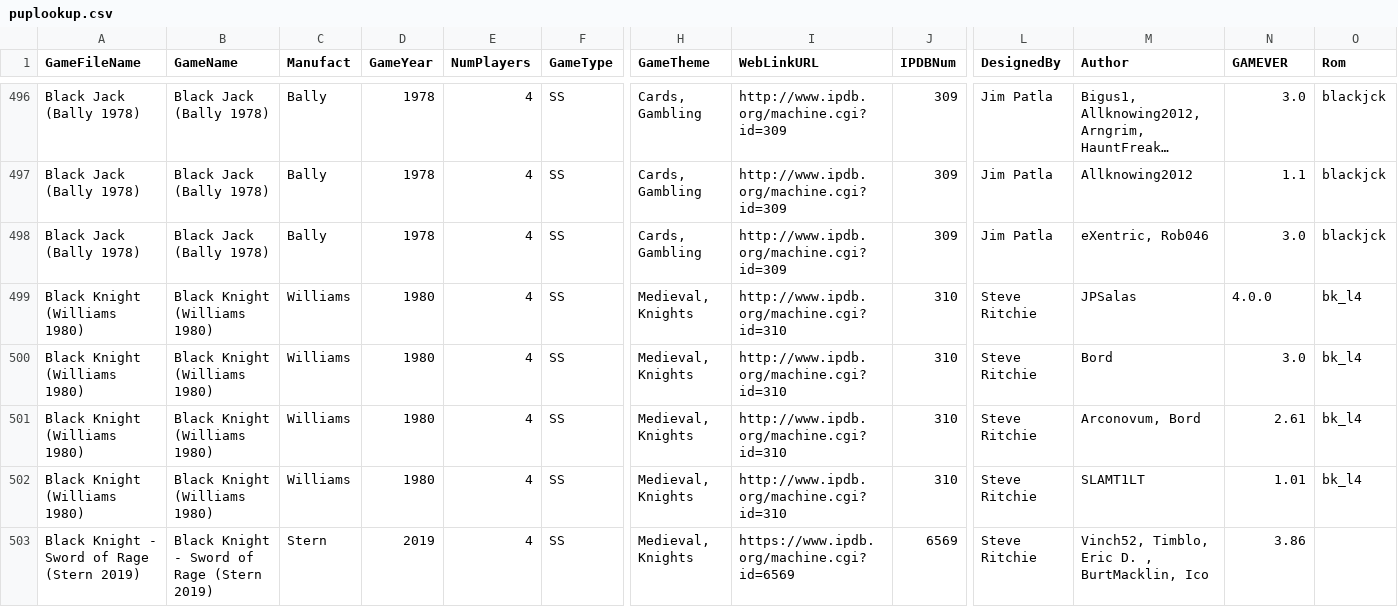
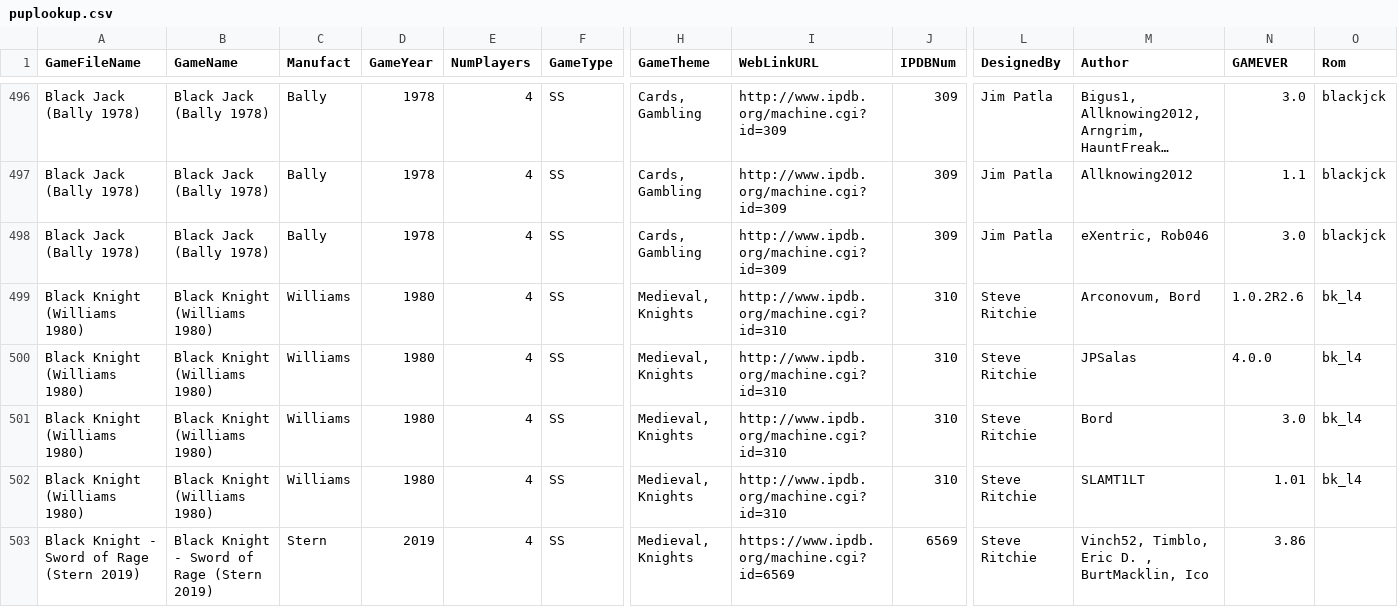
Before and after one commit to VirtualPinballSpreadsheet/vps-db, a CSV file: db/puplookup.csv, drawn as a sheet; only a part is shown, gaps mark what is left out; long unchanged cells end in …; removed rows and columns are numbered as before the commit, all else as after; rows hold the shown columns only; the diff covers the shown part only; the diff names each change by its address in the sheet, - before the commit and + after, or states it on an @@ line.

```diff
--- a/db/puplookup.csv
+++ b/db/puplookup.csv
+row 499: Black Knight (Williams 1980) | Black Knight (Williams 1980) | Williams | 1980 | 4 | SS | Medieval, Knights | http://www.ipdb.org/machine.cgi?id=310 | 310 | Steve Ritchie | Arconovum, Bord | 1.0.2R2.6 | bk_l4
-row 501: Black Knight (Williams 1980) | Black Knight (Williams 1980) | Williams | 1980 | 4 | SS | Medieval, Knights | http://www.ipdb.org/machine.cgi?id=310 | 310 | Steve Ritchie | Arconovum, Bord | 2.61 | bk_l4
```
Also changed, not shown: 2 added rows, 2 removed rows and 4 edited cells elsewhere in this file, 1 other file.
